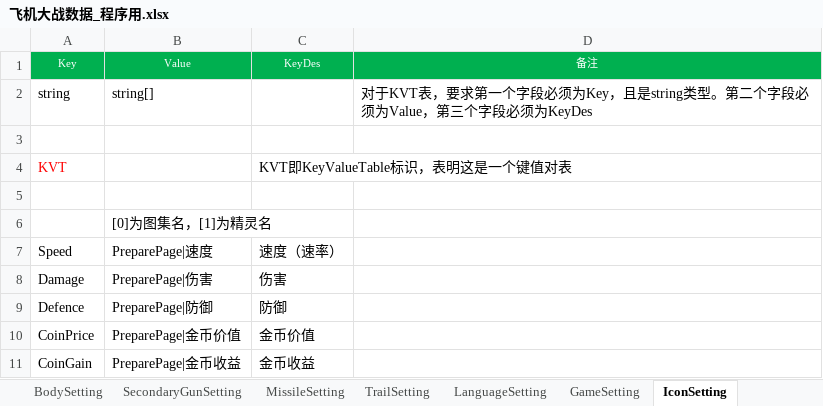
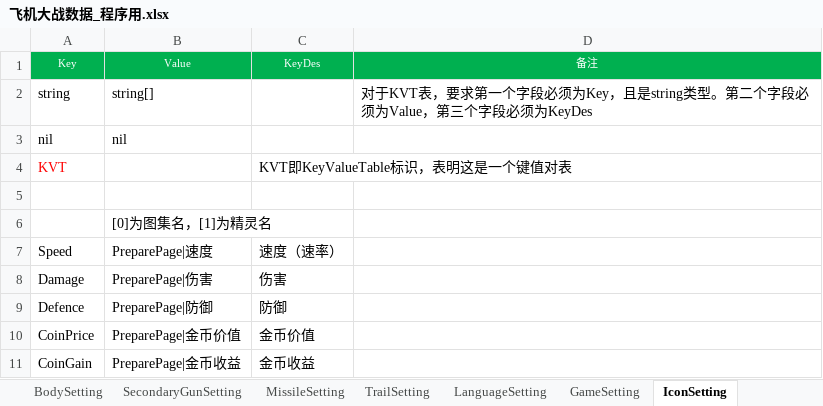
Before and after one commit to iningwei/ExcelTool, an Excel workbook: ExcelTool/bin/table/飞机大战数据_程序用.xlsx, sheet IconSetting, drawn as a sheet; values as stored, in another font and other column widths than the file's, no borders; the diff names each change by its address in the sheet, - before the commit and + after, or states it on an @@ line.

```diff
--- a/ExcelTool/bin/table/飞机大战数据_程序用.xlsx (sheet IconSetting)
+++ b/ExcelTool/bin/table/飞机大战数据_程序用.xlsx (sheet IconSetting)
-row 3: (empty)
+row 3: nil | nil
```
Also changed, not shown: sheet TrailSetting, sheet MissileSetting, sheet SecondaryGunSetting, sheet GermSetting, sheet GameSetting, sheet LanguageSetting, 13 other files.
